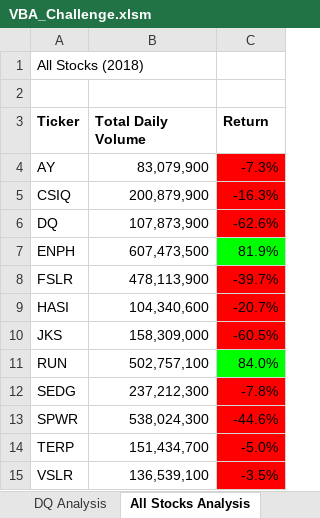
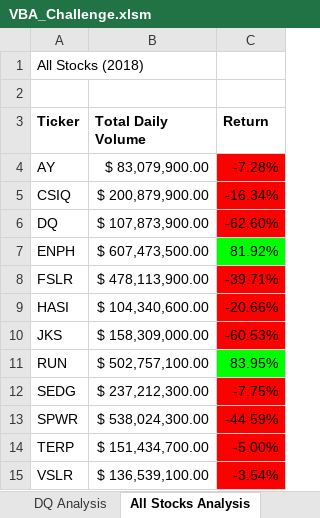
Before and after one commit to Gkmb2390/stock-analysis, an Excel workbook: VBA_Challenge.xlsm, sheet All Stocks Analysis, drawn as a sheet; values as stored, in another font and other column widths than the file's, no borders; charts and pictures not drawn; the diff names each change by its address in the sheet, - before the commit and + after, or states it on an @@ line.

```diff
--- a/VBA_Challenge.xlsm (sheet All Stocks Analysis)
+++ b/VBA_Challenge.xlsm (sheet All Stocks Analysis)
-B4 (Total Daily Volume): 83,079,900
+B4 (Total Daily Volume): $ 83,079,900.00
-C4 (Return): -7.3%
+C4 (Return): -7.28%
-B5 (Total Daily Volume): 200,879,900
+B5 (Total Daily Volume): $ 200,879,900.00
-C5 (Return): -16.3%
+C5 (Return): -16.34%
-B6 (Total Daily Volume): 107,873,900
+B6 (Total Daily Volume): $ 107,873,900.00
-C6 (Return): -62.6%
+C6 (Return): -62.60%
-B7 (Total Daily Volume): 607,473,500
+B7 (Total Daily Volume): $ 607,473,500.00
-C7 (Return): 81.9%
+C7 (Return): 81.92%
-B8 (Total Daily Volume): 478,113,900
+B8 (Total Daily Volume): $ 478,113,900.00
-C8 (Return): -39.7%
+C8 (Return): -39.71%
-B9 (Total Daily Volume): 104,340,600
+B9 (Total Daily Volume): $ 104,340,600.00
-C9 (Return): -20.7%
+C9 (Return): -20.66%
-B10 (Total Daily Volume): 158,309,000
+B10 (Total Daily Volume): $ 158,309,000.00
-C10 (Return): -60.5%
+C10 (Return): -60.53%
-B11 (Total Daily Volume): 502,757,100
+B11 (Total Daily Volume): $ 502,757,100.00
-C11 (Return): 84.0%
+C11 (Return): 83.95%
-B12 (Total Daily Volume): 237,212,300
+B12 (Total Daily Volume): $ 237,212,300.00
-C12 (Return): -7.8%
+C12 (Return): -7.75%
-B13 (Total Daily Volume): 538,024,300
+B13 (Total Daily Volume): $ 538,024,300.00
-C13 (Return): -44.6%
+C13 (Return): -44.59%
-B14 (Total Daily Volume): 151,434,700
+B14 (Total Daily Volume): $ 151,434,700.00
-C14 (Return): -5.0%
+C14 (Return): -5.00%
-B15 (Total Daily Volume): 136,539,100
+B15 (Total Daily Volume): $ 136,539,100.00
-C15 (Return): -3.5%
+C15 (Return): -3.54%
```
Also changed, not shown: 5 other files.
